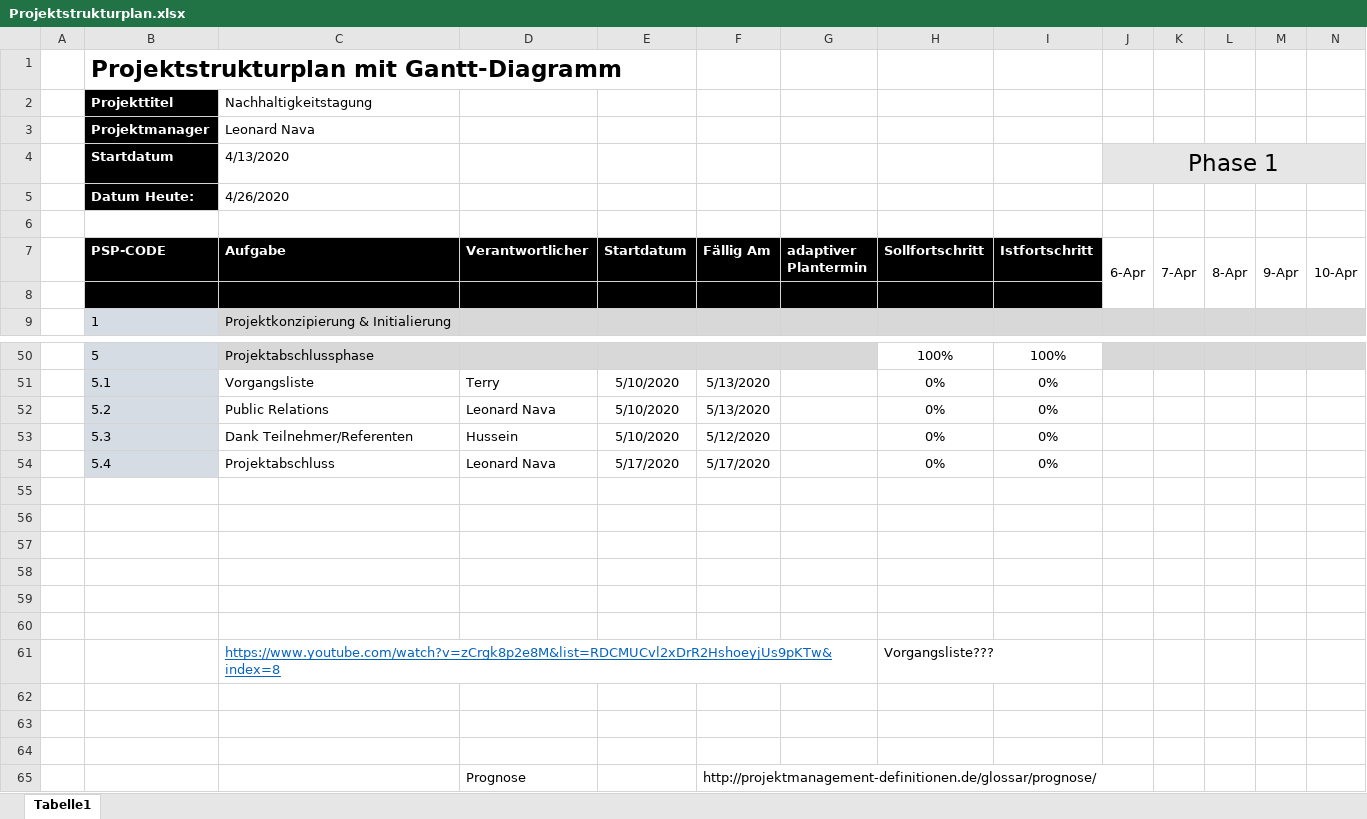
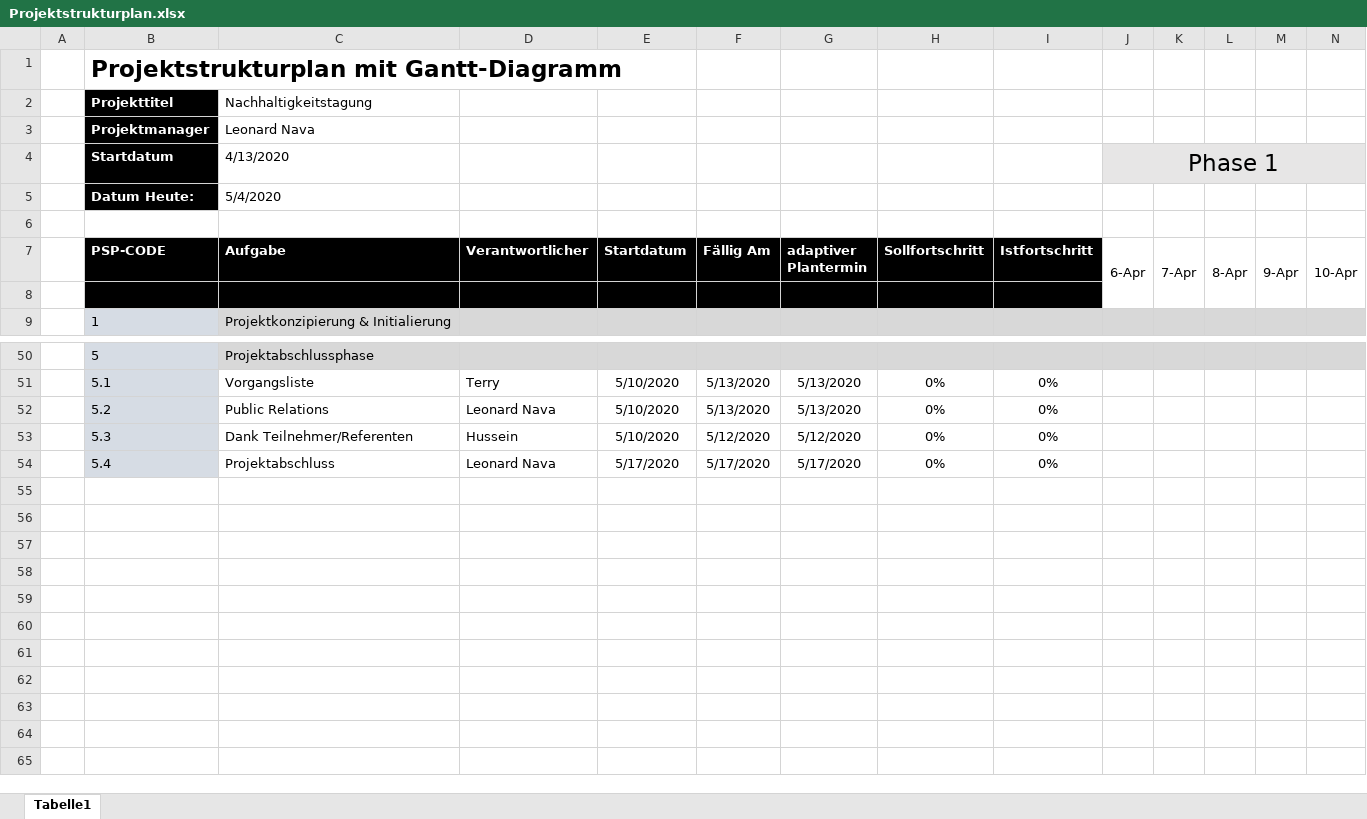
Before and after one commit to HusseinFarzi/Nachhatigkeitstagung, an Excel workbook: 06_Projektstrukturplan/Projektstrukturplan.xlsx, sheet Tabelle1, drawn as a sheet; only a part is shown, gaps mark what is left out; values as stored, in another font and other column widths than the file's, no borders; conditional formats not drawn; removed rows and columns are numbered as before the commit, all else as after; rows hold the shown columns only; the diff covers the shown part only; the diff names each change by its address in the sheet, - before the commit and + after, or states it on an @@ line.

```diff
--- a/06_Projektstrukturplan/Projektstrukturplan.xlsx (sheet Tabelle1)
+++ b/06_Projektstrukturplan/Projektstrukturplan.xlsx (sheet Tabelle1)
-C5 (Aufgabe): 4/26/2020
+C5 (Aufgabe): 5/4/2020
-H50 (Sollfortschritt): 100%
+H50 (Sollfortschritt): (empty)
-H50:I50 fill: none
+H50:I50 fill: #D8D8D8
-I50 (Istfortschritt): 100%
+I50 (Istfortschritt): (empty)
-G51:G52 (adaptiver Plantermin): (empty)
+G51:G52 (adaptiver Plantermin): 5/13/2020
-G53 (adaptiver Plantermin): (empty)
+G53 (adaptiver Plantermin): 5/12/2020
-G54 (adaptiver Plantermin): (empty)
+G54 (adaptiver Plantermin): 5/17/2020
-row 55: (empty)
-row 56: (empty)
-row 57: (empty)
-row 58: (empty)
-row 59: (empty)
-row 60: (empty)
-row 61:  |  | https://www.youtube.com/watch?v=zCrgk8p2e8M&list=RDCMUCvl2xDrR2HshoeyjUs9pKTw&index=8 |  |  |  |  | Vorgangsliste???
-row 62: (empty)
-row 63: (empty)
-row 64: (empty)
-row 65:  |  |  | Prognose |  | http://projektmanagement-definitionen.de/glossar/prognose/
```
Also changed, not shown: 4 added rows, 4 removed rows and 75 edited cells elsewhere in this sheet, formulas that keep their value, 1 other file.
